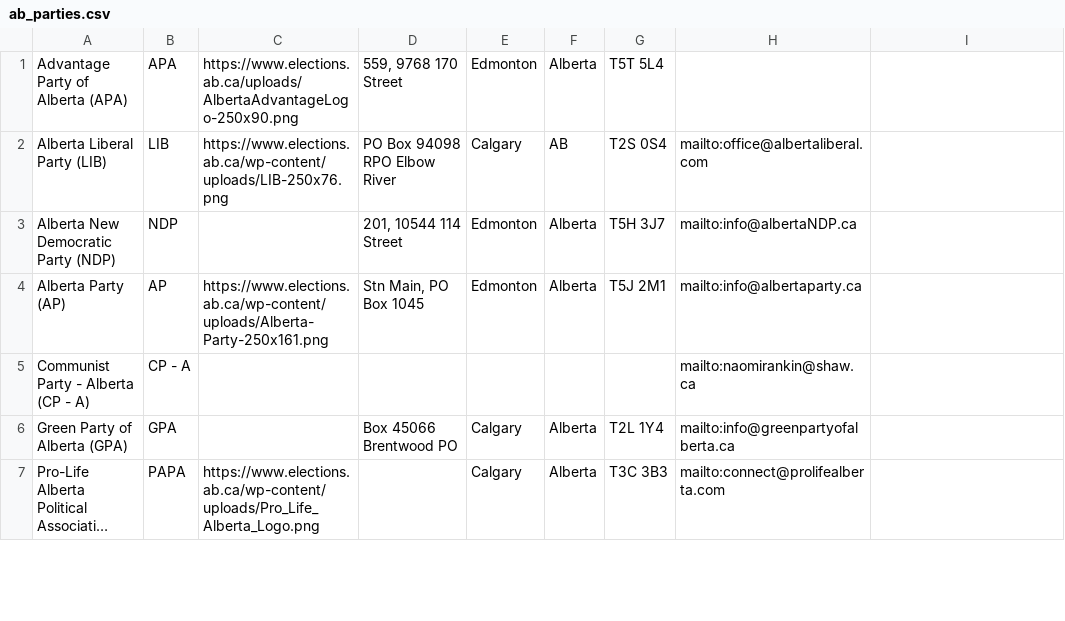
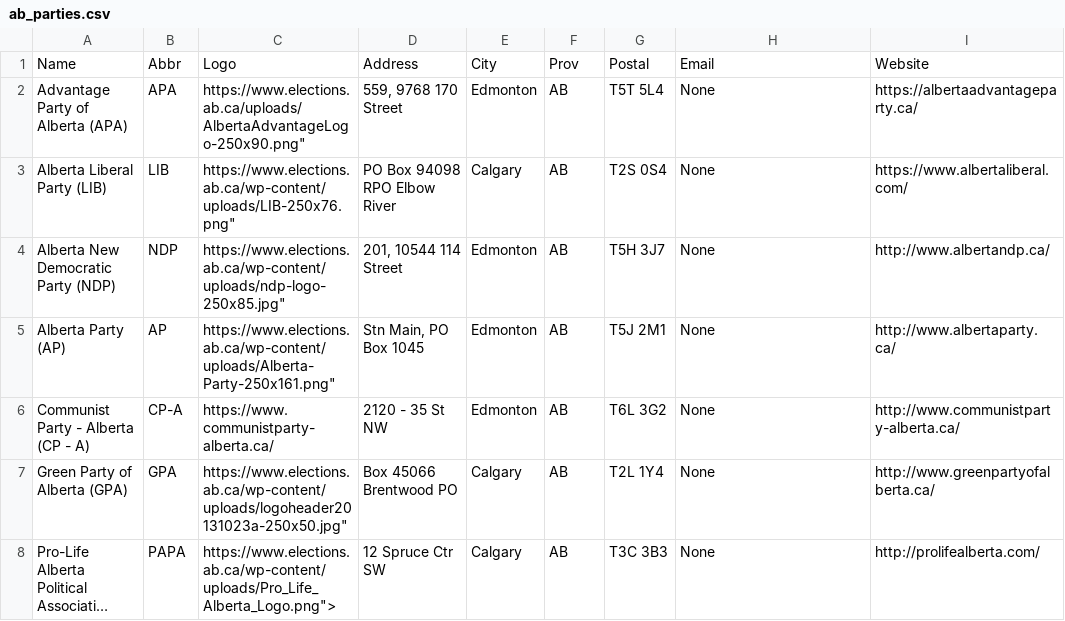
Before and after one commit to mcbeanit/Alberta, a CSV file: ab_parties.csv, drawn as a sheet; only a part is shown; long unchanged cells end in …; addresses are those after the commit; the diff covers the shown part only; the diff names each change by its address in the sheet, - before the commit and + after, or states it on an @@ line.

```diff
--- a/ab_parties.csv
+++ b/ab_parties.csv
+row 1: Name | Abbr | Logo | Address | City | Prov | Postal | Email | Website
-C2: https://www.elections.ab.ca/uploads/AlbertaAdvantageLogo-250x90.png
+C2: https://www.elections.ab.ca/uploads/AlbertaAdvantageLogo-250x90.png"
-F2: Alberta
+F2: AB
-H2: (empty)
+H2: None
-I2: (empty)
+I2: https://albertaadvantageparty.ca/
-C3: https://www.elections.ab.ca/wp-content/uploads/LIB-250x76.png
+C3: https://www.elections.ab.ca/wp-content/uploads/LIB-250x76.png"
-H3: mailto:office@albertaliberal.com
+H3: None
-I3: (empty)
+I3: https://www.albertaliberal.com/
-C4: (empty)
+C4: https://www.elections.ab.ca/wp-content/uploads/ndp-logo-250x85.jpg"
-F4:F5: Alberta
+F4:F5: AB
-H4: mailto:info@albertaNDP.ca
+H4: None
-I4: (empty)
+I4: http://www.albertandp.ca/
-C5: https://www.elections.ab.ca/wp-content/uploads/Alberta-Party-250x161.png
+C5: https://www.elections.ab.ca/wp-content/uploads/Alberta-Party-250x161.png"
-H5: mailto:info@albertaparty.ca
+H5: None
-I5: (empty)
+I5: http://www.albertaparty.ca/
-B6: CP - A
+B6: CP-A
-C6: (empty)
+C6: https://www.communistparty-alberta.ca/
-D6: (empty)
+D6: 2120 - 35 St NW
-E6: (empty)
+E6: Edmonton
-F6: (empty)
+F6: AB
-G6: (empty)
+G6: T6L 3G2
-H6: mailto:naomirankin@shaw.ca
+H6: None
-I6: (empty)
+I6: http://www.communistparty-alberta.ca/
-C7: (empty)
+C7: https://www.elections.ab.ca/wp-content/uploads/logoheader20131023a-250x50.jpg"
-F7:F8: Alberta
+F7:F8: AB
-H7: mailto:info@greenpartyofalberta.ca
+H7: None
-I7: (empty)
+I7: http://www.greenpartyofalberta.ca/
-C8: https://www.elections.ab.ca/wp-content/uploads/Pro_Life_Alberta_Logo.png
+C8: https://www.elections.ab.ca/wp-content/uploads/Pro_Life_Alberta_Logo.png">
-D8: (empty)
+D8: 12 Spruce Ctr SW
-H8: mailto:connect@prolifealberta.com
+H8: None
-I8: (empty)
+I8: http://prolifealberta.com/
```
Also changed, not shown: 1 added row, 2 removed rows and 25 edited cells elsewhere in this file, ab_candidates.csv, gpa_candidates_more.csv, 4 other files.
